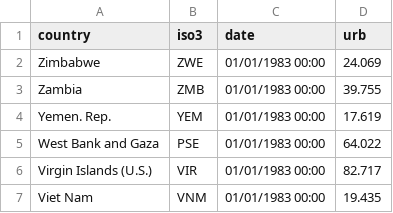
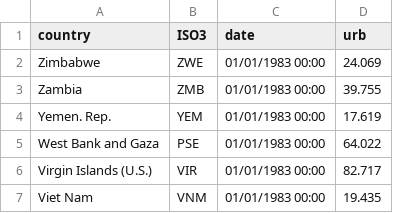
Before and after one commit to ariefanwar07/ariefanwar07.github.oi, a CSV file: urb_df_1983-2023.csv, drawn as a sheet; only a part is shown.

Commit message:
Update urb_df_1983-2023.csv

```diff
--- a/urb_df_1983-2023.csv
+++ b/urb_df_1983-2023.csv
@@ -1,2 +1,2 @@
-country,iso3,date,urb
+country,ISO3,date,urb
 Zimbabwe,ZWE,01/01/1983 00:00,24.069
```
